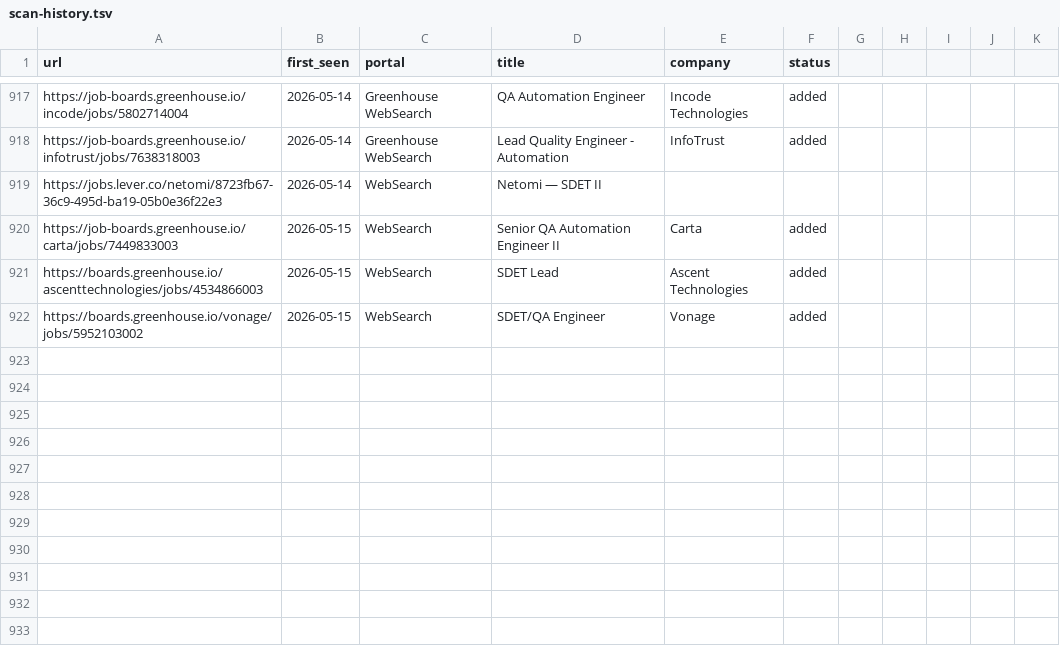
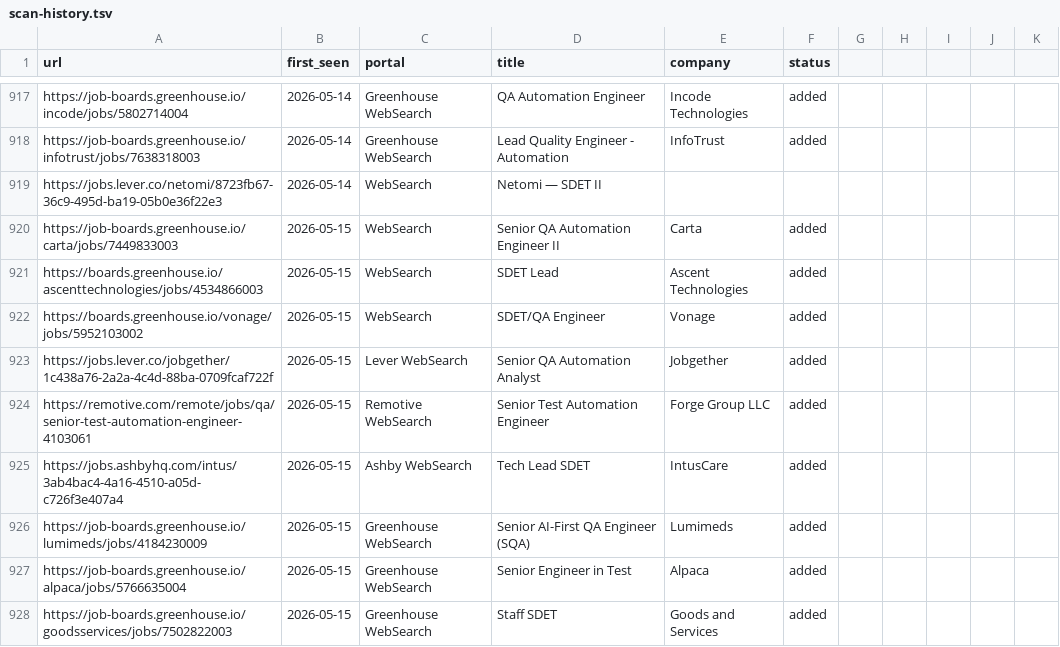
Before and after one commit to ahmets34/career-ops, a TSV file: data/scan-history.tsv, drawn as a sheet; only a part is shown, gaps mark what is left out; the diff names each change by its address in the sheet, - before the commit and + after, or states it on an @@ line.

```diff
--- a/data/scan-history.tsv
+++ b/data/scan-history.tsv
+row 923: https://jobs.lever.co/jobgether/1c438a76-2a2a-4c4d-88ba-0709fcaf722f | 2026-05-15 | Lever WebSearch | Senior QA Automation Analyst | Jobgether | added
+row 924: https://remotive.com/remote/jobs/qa/senior-test-automation-engineer-4103061 | 2026-05-15 | Remotive WebSearch | Senior Test Automation Engineer | Forge Group LLC | added
+row 925: https://jobs.ashbyhq.com/intus/3ab4bac4-4a16-4510-a05d-c726f3e407a4 | 2026-05-15 | Ashby WebSearch | Tech Lead SDET | IntusCare | added
+row 926: https://job-boards.greenhouse.io/lumimeds/jobs/4184230009 | 2026-05-15 | Greenhouse WebSearch | Senior AI-First QA Engineer (SQA) | Lumimeds | added
+row 927: https://job-boards.greenhouse.io/alpaca/jobs/5766635004 | 2026-05-15 | Greenhouse WebSearch | Senior Engineer in Test | Alpaca | added
+row 928: https://job-boards.greenhouse.io/goodsservices/jobs/7502822003 | 2026-05-15 | Greenhouse WebSearch | Staff SDET | Goods and Services | added
```
Also changed, not shown: 1 other file.
